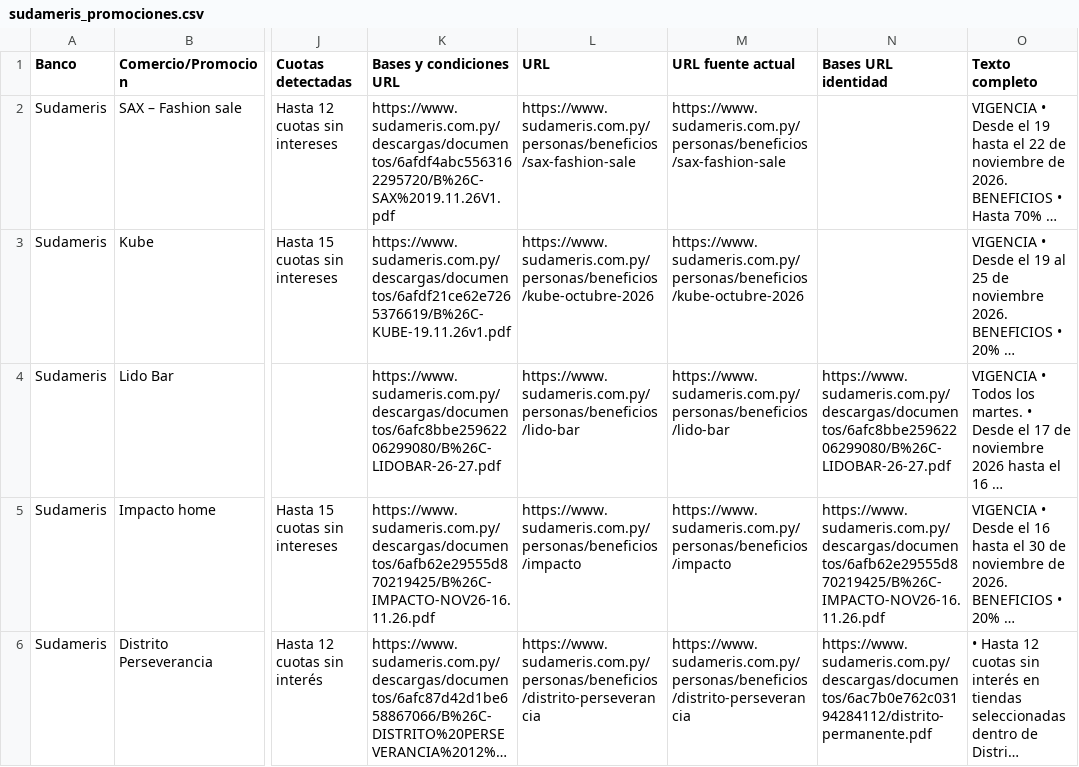
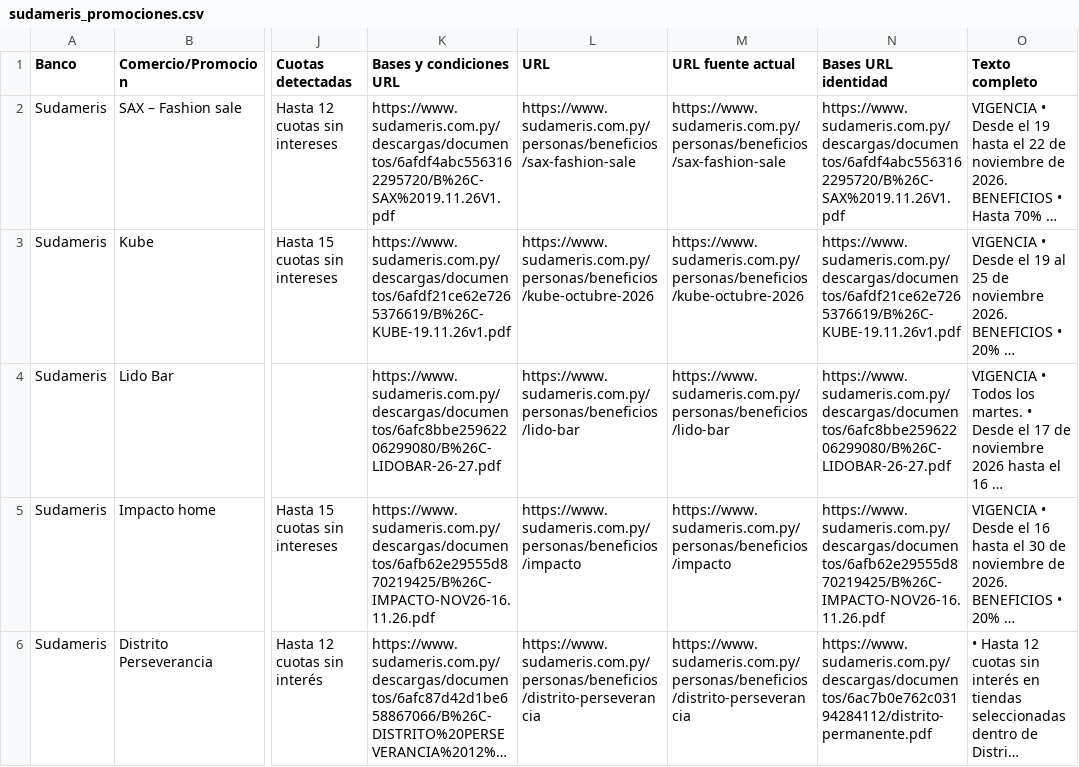
Before and after one commit to giumontebruno/promo-bancos-py, a CSV file: outputs/sudameris_promociones.csv, drawn as a sheet; only a part is shown, gaps mark what is left out; long unchanged cells end in …; the diff names each change by its address in the sheet, - before the commit and + after, or states it on an @@ line.

```diff
--- a/outputs/sudameris_promociones.csv
+++ b/outputs/sudameris_promociones.csv
-N2 (Bases URL identidad): (empty)
+N2 (Bases URL identidad): https://www.sudameris.com.py/descargas/documentos/6afdf4abc5563162295720/B%26C-SAX%2019.11.26V1.pdf
-N3 (Bases URL identidad): (empty)
+N3 (Bases URL identidad): https://www.sudameris.com.py/descargas/documentos/6afdf21ce62e7265376619/B%26C-KUBE-19.11.26v1.pdf
```
Also changed, not shown: outputs/atlas_beneficios_por_categoria.csv, outputs/bancop_beneficios_por_categoria.csv, 38 other files.
